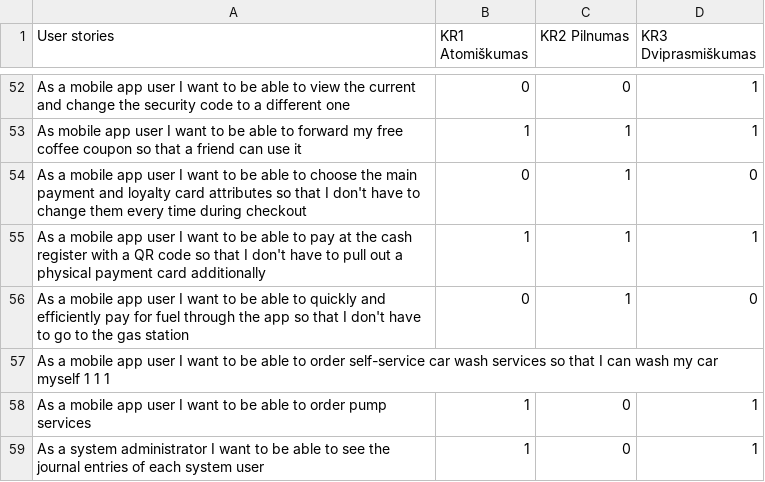
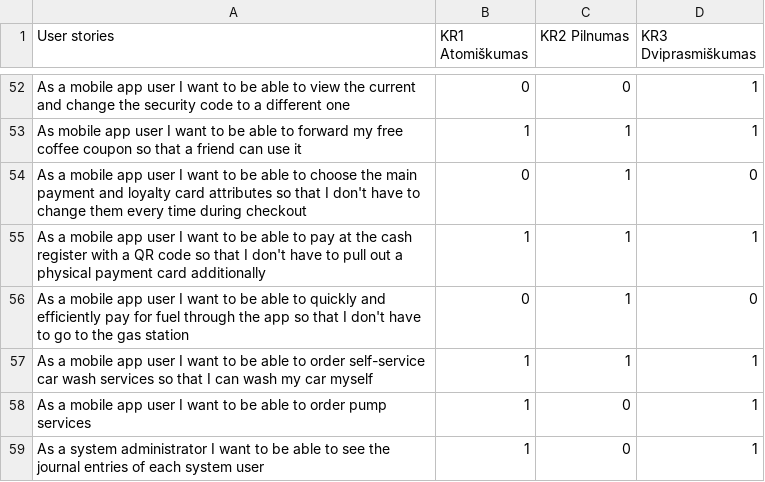
Before and after one commit to EvelinaGed/LT_userstories, a CSV file: ENG_test_setv2.csv, drawn as a sheet; only a part is shown, gaps mark what is left out; removed rows and columns are numbered as before the commit, all else as after; the diff names each change by its address in the sheet, - before the commit and + after, or states it on an @@ line.

Commit message:
Update ENG_test_setv2.csv

```diff
--- a/ENG_test_setv2.csv
+++ b/ENG_test_setv2.csv
-row 57: As a mobile app user I want to be able to order self-service car wash services so that I can wash my car myself 1 1 1
+row 57: As a mobile app user I want to be able to order self-service car wash services so that I can wash my car myself | 1 | 1 | 1
```
